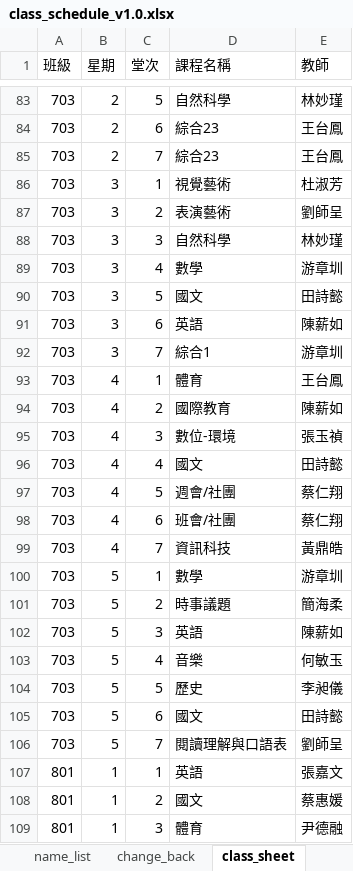
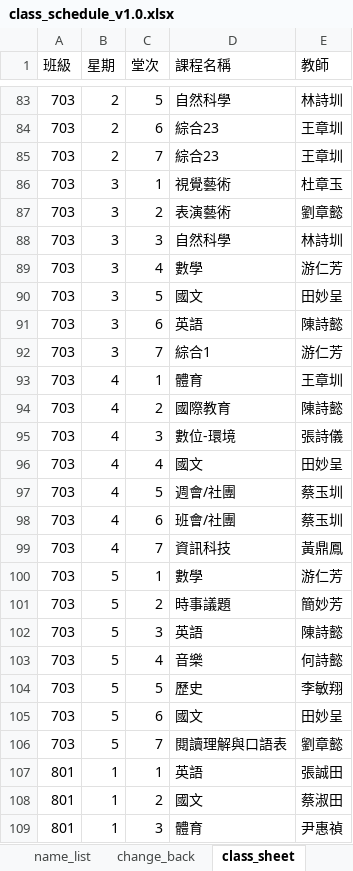
Before and after one commit to ggcube/schoolschedule, an Excel workbook: output/class_schedule_v1.0.xlsx, sheet class_sheet, drawn as a sheet; only a part is shown, gaps mark what is left out; values as stored, in another font and other column widths than the file's, no borders; charts and pictures not drawn; the diff covers the shown part only; the diff names each change by its address in the sheet, - before the commit and + after, or states it on an @@ line.

```diff
--- a/output/class_schedule_v1.0.xlsx (sheet class_sheet)
+++ b/output/class_schedule_v1.0.xlsx (sheet class_sheet)
-E83 (教師): 林妙瑾
+E83 (教師): 林詩圳
-E84:E85 (教師): 王台鳳
+E84:E85 (教師): 王章圳
-E86 (教師): 杜淑芳
+E86 (教師): 杜章玉
-E87 (教師): 劉師呈
+E87 (教師): 劉章懿
-E88 (教師): 林妙瑾
+E88 (教師): 林詩圳
-E89 (教師): 游章圳
+E89 (教師): 游仁芳
-E90 (教師): 田詩懿
+E90 (教師): 田妙呈
-E91 (教師): 陳薪如
+E91 (教師): 陳詩懿
-E92 (教師): 游章圳
+E92 (教師): 游仁芳
-E93 (教師): 王台鳳
+E93 (教師): 王章圳
-E94 (教師): 陳薪如
+E94 (教師): 陳詩懿
-E95 (教師): 張玉禎
+E95 (教師): 張詩儀
-E96 (教師): 田詩懿
+E96 (教師): 田妙呈
-E97:E98 (教師): 蔡仁翔
+E97:E98 (教師): 蔡玉圳
-E99 (教師): 黃鼎皓
+E99 (教師): 黃鼎鳳
-E100 (教師): 游章圳
+E100 (教師): 游仁芳
-E101 (教師): 簡海柔
+E101 (教師): 簡妙芳
-E102 (教師): 陳薪如
+E102 (教師): 陳詩懿
-E103 (教師): 何敏玉
+E103 (教師): 何詩懿
-E104 (教師): 李昶儀
+E104 (教師): 李敏翔
-E105 (教師): 田詩懿
+E105 (教師): 田妙呈
-E106 (教師): 劉師呈
+E106 (教師): 劉章懿
-E107 (教師): 張嘉文
+E107 (教師): 張誠田
-E108 (教師): 蔡惠媛
+E108 (教師): 蔡淑田
-E109 (教師): 尹德融
+E109 (教師): 尹惠禎
```
Also changed, not shown: 288 edited cells elsewhere in this sheet, sheet vl_sheet, sheet change_back, sheet name_list, sheet 調課查詢, sheet 課表查詢, formulas that keep their value, charts or pictures, class_schedule_v1.0.xlsx, 3 other files.
